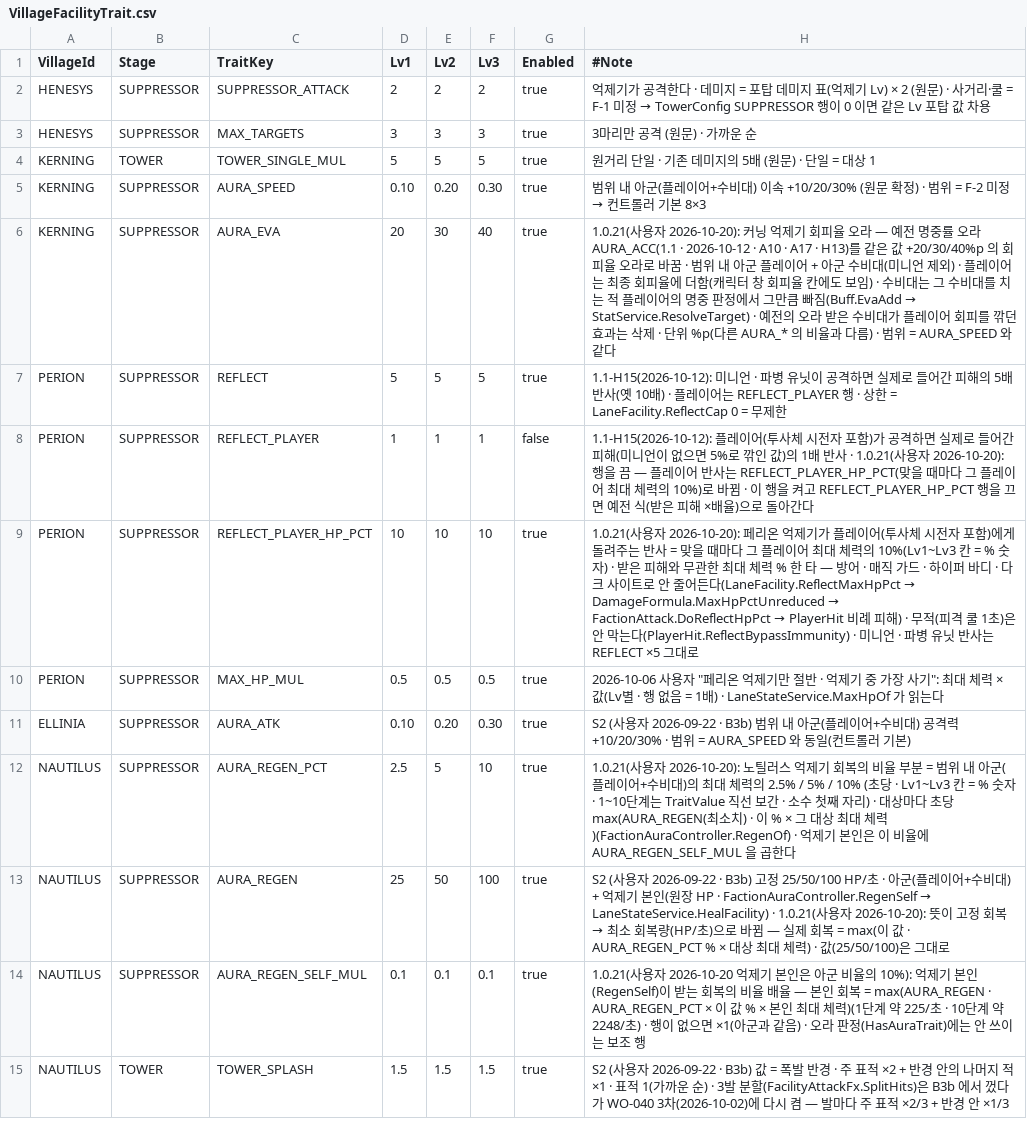
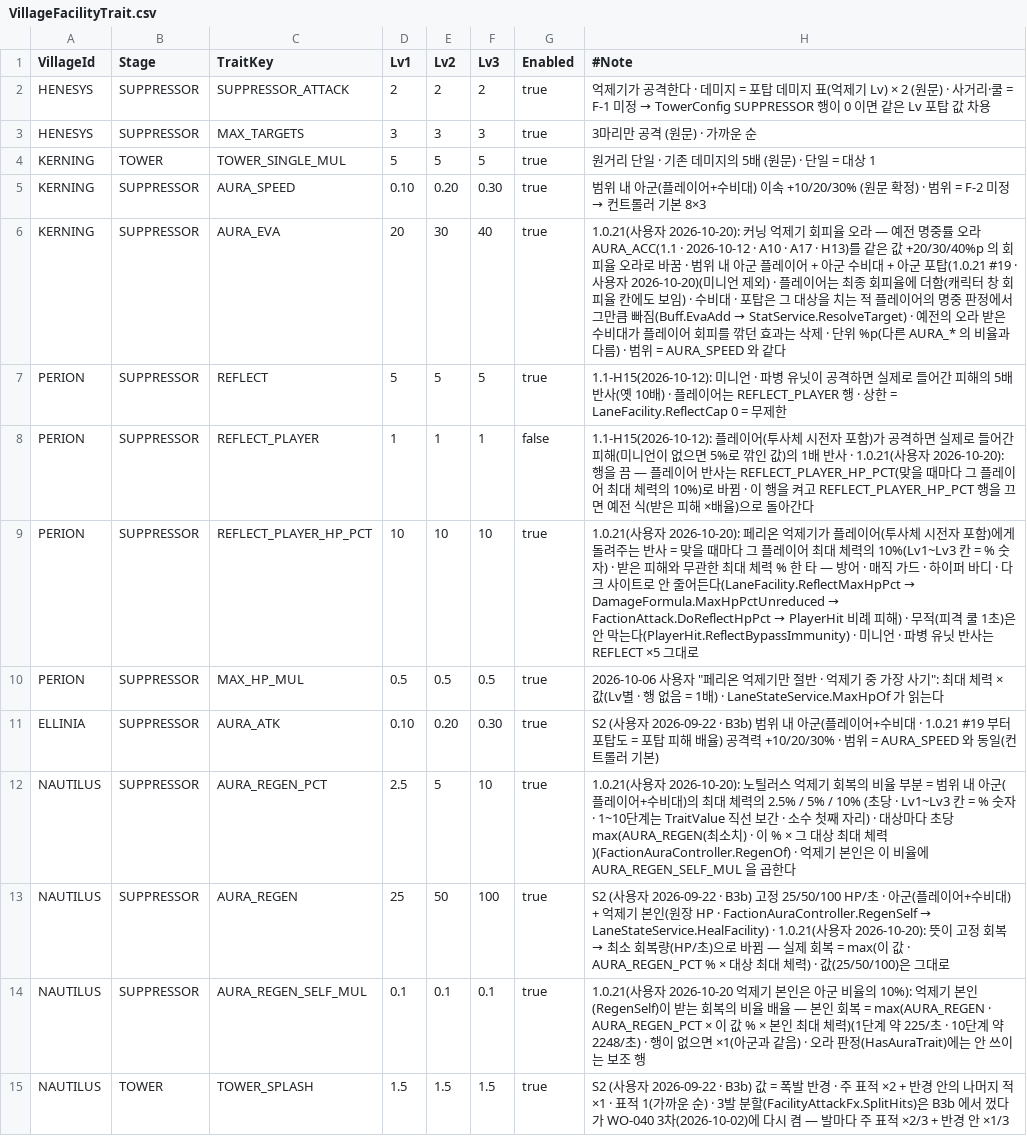
Before and after one commit to alsrn5172/villagedefense, a CSV file: RootDesk/MyDesk/VillageFacilityTrait.csv, drawn as a sheet; only a part is shown.

```diff
--- a/RootDesk/MyDesk/VillageFacilityTrait.csv
+++ b/RootDesk/MyDesk/VillageFacilityTrait.csv
@@ -5,3 +5,3 @@ KERNING,TOWER,TOWER_SINGLE_MUL,5,5,5,true,원거리 단일 · 기존 데미지
 KERNING,SUPPRESSOR,AURA_SPEED,0.10,0.20,0.30,true,범위 내 아군(플레이어+수비대) 이속 +10/20/30% (원문 확정) · 범위 = F-2 미정 → 컨트롤러 기본 8×3
-KERNING,SUPPRESSOR,AURA_EVA,20,30,40,true,1.0.21(사용자 2026-10-20): 커닝 억제기 회피율 오라 — 예전 명중률 오라 AURA_ACC(1.1 · 2026-10-12 · A10 · A17 · H13)를 같은 값 +20/30/40%p 의 회피율 오라로 바꿈 · 범위 내 아군 플레이어 + 아군 수비대(미니언 제외) · 플레이어는 최종 회피율에 더함(캐릭터 창 회피율 칸에도 보임) · 수비대는 그 수비대를 치는 적 플레이어의 명중 판정에서 그만큼 빠짐(Buff.EvaAdd → StatService.ResolveTarget) · 예전의 오라 받은 수비대가 플레이어 회피를 깎던 효과는 삭제 · 단위 %p(다른 AURA_* 의 비율과 다름) · 범위 = AURA_SPEED 와 같다
+KERNING,SUPPRESSOR,AURA_EVA,20,30,40,true,1.0.21(사용자 2026-10-20): 커닝 억제기 회피율 오라 — 예전 명중률 오라 AURA_ACC(1.1 · 2026-10-12 · A10 · A17 · H13)를 같은 값 +20/30/40%p 의 회피율 오라로 바꿈 · 범위 내 아군 플레이어 + 아군 수비대 + 아군 포탑(1.0.21 #19 · 사용자 2026-10-20)(미니언 제외) · 플레이어는 최종 회피율에 더함(캐릭터 창 회피율 칸에도 보임) · 수비대 · 포탑은 그 대상을 치는 적 플레이어의 명중 판정에서 그만큼 빠짐(Buff.EvaAdd → StatService.ResolveTarget) · 예전의 오라 받은 수비대가 플레이어 회피를 깎던 효과는 삭제 · 단위 %p(다른 AURA_* 의 비율과 다름) · 범위 = AURA_SPEED 와 같다
 PERION,SUPPRESSOR,REFLECT,5,5,5,true,1.1-H15(2026-10-12): 미니언 · 파병 유닛이 공격하면 실제로 들어간 피해의 5배 반사(옛 10배) · 플레이어는 REFLECT_PLAYER 행 · 상한 = LaneFacility.ReflectCap 0 = 무제한
@@ -10,3 +10,3 @@ PERION,SUPPRESSOR,REFLECT_PLAYER_HP_PCT,10,10,10,true,1.0.21(사용자 2026-10-2
 PERION,SUPPRESSOR,MAX_HP_MUL,0.5,0.5,0.5,true,"2026-10-06 사용자 ""페리온 억제기만 절반 · 억제기 중 가장 사기"": 최대 체력 × 값(Lv별 · 행 없음 = 1배) · LaneStateService.MaxHpOf 가 읽는다"
-ELLINIA,SUPPRESSOR,AURA_ATK,0.10,0.20,0.30,true,S2 (사용자 2026-09-22 · B3b) 범위 내 아군(플레이어+수비대) 공격력 +10/20/30% · 범위 = AURA_SPEED 와 동일(컨트롤러 기본)
+ELLINIA,SUPPRESSOR,AURA_ATK,0.10,0.20,0.30,true,S2 (사용자 2026-09-22 · B3b) 범위 내 아군(플레이어+수비대 · 1.0.21 #19 부터 포탑도 = 포탑 피해 배율) 공격력 +10/20/30% · 범위 = AURA_SPEED 와 동일(컨트롤러 기본)
 NAUTILUS,SUPPRESSOR,AURA_REGEN_PCT,2.5,5,10,true,1.0.21(사용자 2026-10-20): 노틸러스 억제기 회복의 비율 부분 = 범위 내 아군(플레이어+수비대)의 최대 체력의 2.5% / 5% / 10% (초당 · Lv1~Lv3 칸 = % 숫자 · 1~10단계는 TraitValue 직선 보간 · 소수 첫째 자리) · 대상마다 초당 max(AURA_REGEN(최소치) · 이 % × 그 대상 최대 체력)(FactionAuraController.RegenOf) · 억제기 본인은 이 비율에 AURA_REGEN_SELF_MUL 을 곱한다
```
Also changed, not shown: 4 other files.
